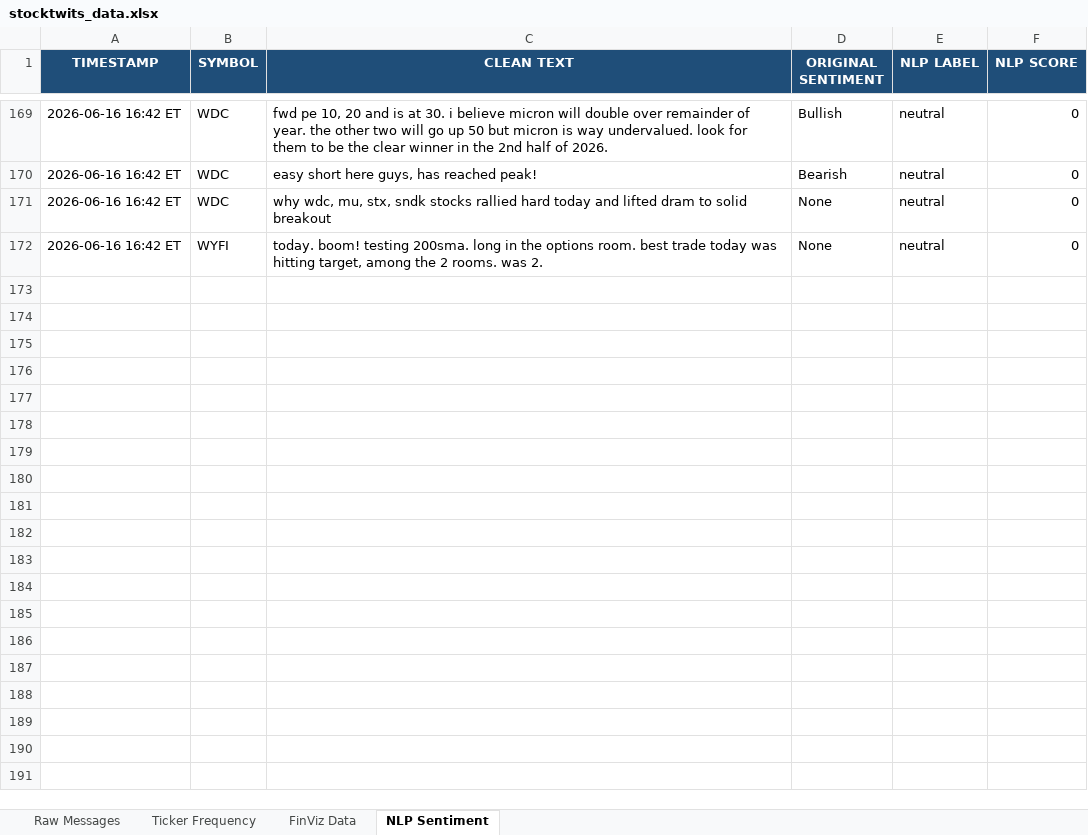
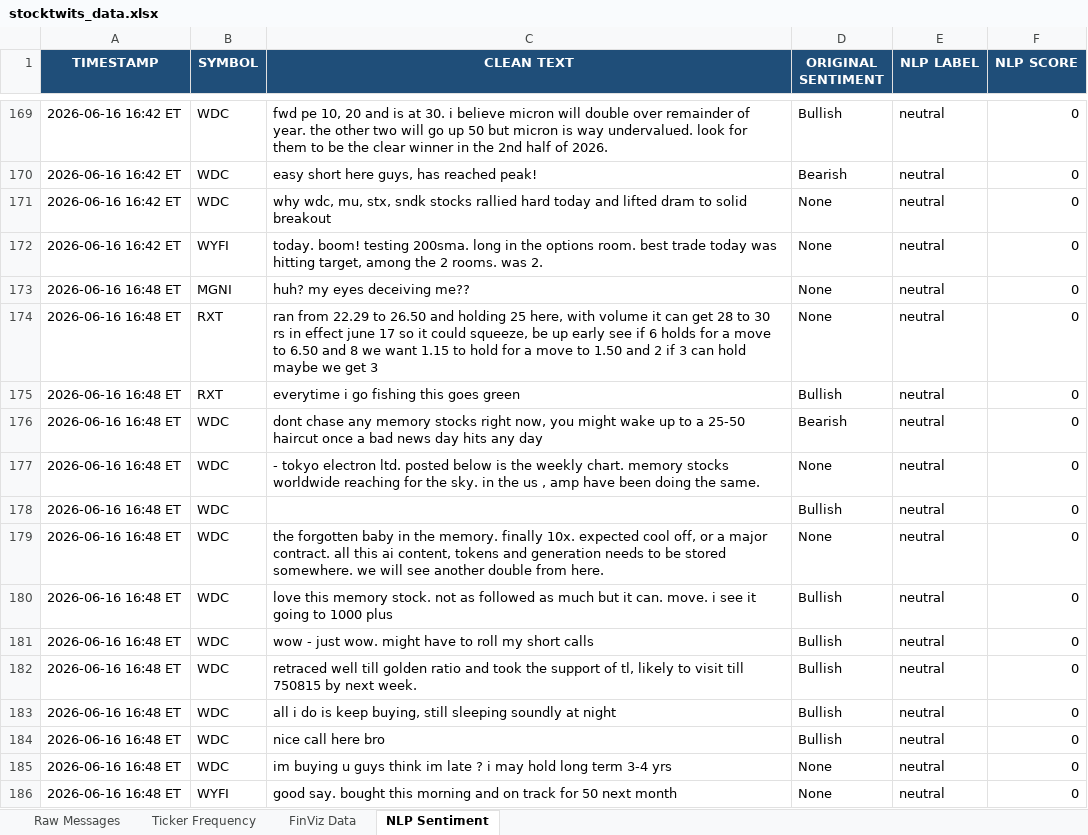
Before and after one commit to 7scgb4t8vc-cpu/stocktwits-collector, an Excel workbook: data/stocktwits_data.xlsx, sheet NLP Sentiment, drawn as a sheet; only a part is shown, gaps mark what is left out; values as stored, in another font and other column widths than the file's, no borders; the diff names each change by its address in the sheet, - before the commit and + after, or states it on an @@ line.

```diff
--- a/data/stocktwits_data.xlsx (sheet NLP Sentiment)
+++ b/data/stocktwits_data.xlsx (sheet NLP Sentiment)
+row 173: 2026-06-16 16:48 ET | MGNI | huh? my eyes deceiving me?? | None | neutral | 0
+row 174: 2026-06-16 16:48 ET | RXT | ran from 22.29 to 26.50 and holding 25 here, with volume it can get 28 to 30 rs in effect june 17 so it could squeeze, be up early see if 6 holds for a move to 6.50 and 8 we want 1.15 to hold for a move to 1.50 and 2 if 3 can hold maybe we get 3 | None | neutral | 0
+row 175: 2026-06-16 16:48 ET | RXT | everytime i go fishing this goes green | Bullish | neutral | 0
+row 176: 2026-06-16 16:48 ET | WDC | dont chase any memory stocks right now, you might wake up to a 25-50 haircut once a bad news day hits any day | Bearish | neutral | 0
+row 177: 2026-06-16 16:48 ET | WDC | - tokyo electron ltd. posted below is the weekly chart. memory stocks worldwide reaching for the sky. in the us , amp have been doing the same. | None | neutral | 0
+row 178: 2026-06-16 16:48 ET | WDC |  | Bullish | neutral | 0
+row 179: 2026-06-16 16:48 ET | WDC | the forgotten baby in the memory. finally 10x. expected cool off, or a major contract. all this ai content, tokens and generation needs to be stored somewhere. we will see another double from here. | None | neutral | 0
+row 180: 2026-06-16 16:48 ET | WDC | love this memory stock. not as followed as much but it can. move. i see it going to 1000 plus | Bullish | neutral | 0
+row 181: 2026-06-16 16:48 ET | WDC | wow - just wow. might have to roll my short calls | Bullish | neutral | 0
+row 182: 2026-06-16 16:48 ET | WDC | retraced well till golden ratio and took the support of tl, likely to visit till 750815 by next week. | Bullish | neutral | 0
+row 183: 2026-06-16 16:48 ET | WDC | all i do is keep buying, still sleeping soundly at night | Bullish | neutral | 0
+row 184: 2026-06-16 16:48 ET | WDC | nice call here bro | Bullish | neutral | 0
+row 185: 2026-06-16 16:48 ET | WDC | im buying u guys think im late ? i may hold long term 3-4 yrs | None | neutral | 0
+row 186: 2026-06-16 16:48 ET | WYFI | good say. bought this morning and on track for 50 next month | None | neutral | 0
```
Also changed, not shown: sheet Raw Messages, sheet Ticker Frequency, sheet FinViz Data, 4 other files.
